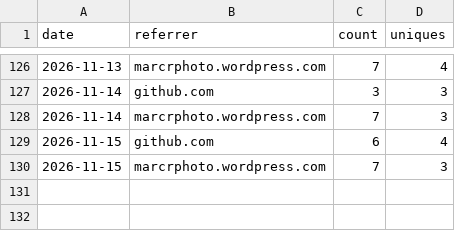
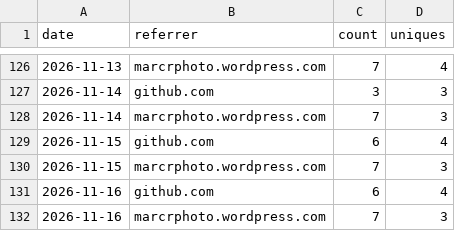
Before and after one commit to minodisk/handpic, a CSV file: referrers.csv, drawn as a sheet; only a part is shown, gaps mark what is left out; the diff names each change by its address in the sheet, - before the commit and + after, or states it on an @@ line.

```diff
--- a/referrers.csv
+++ b/referrers.csv
+row 131: 2026-11-16 | github.com | 6 | 4
+row 132: 2026-11-16 | marcrphoto.wordpress.com | 7 | 3
```
Also changed, not shown: paths.csv, stars.csv, 1 other file.
